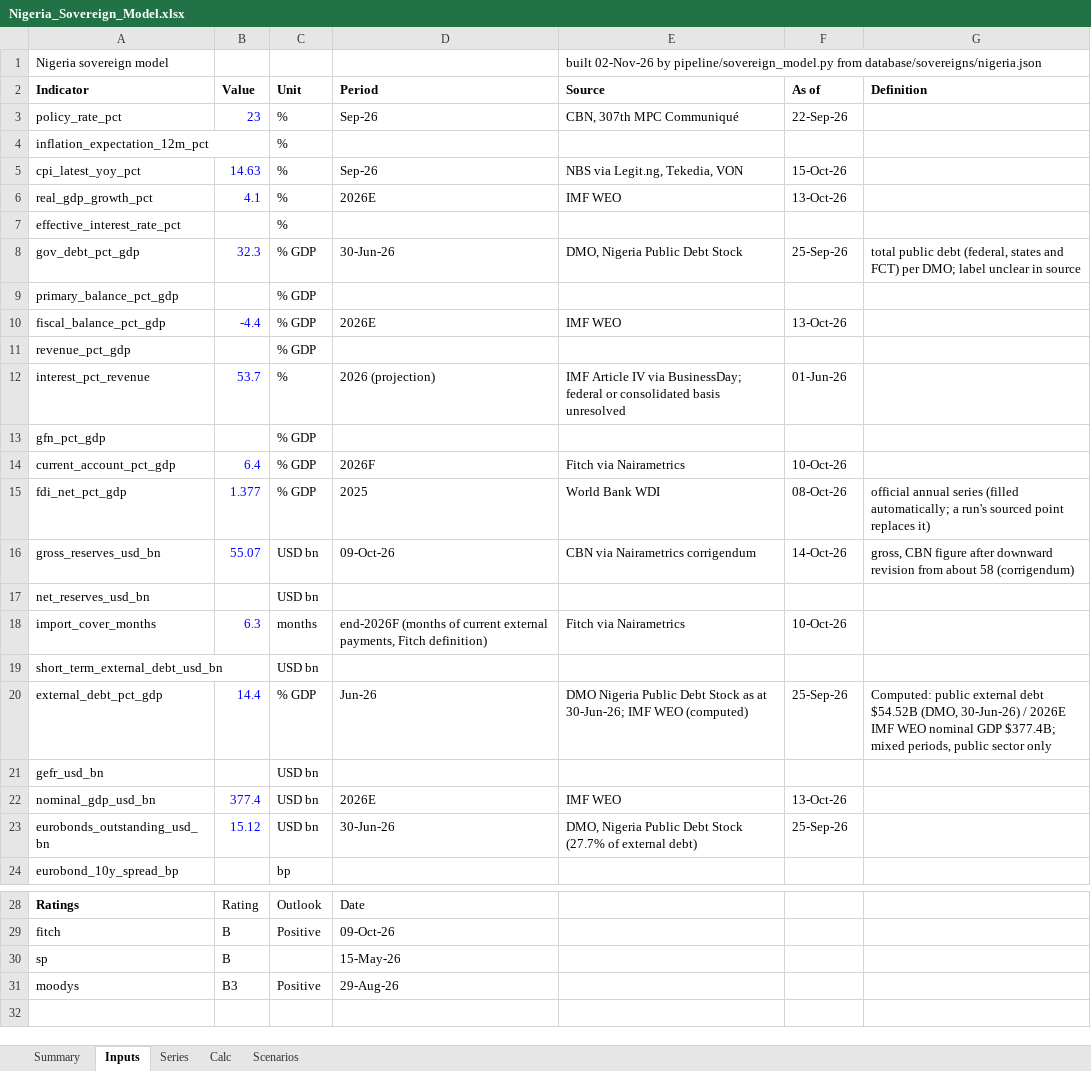
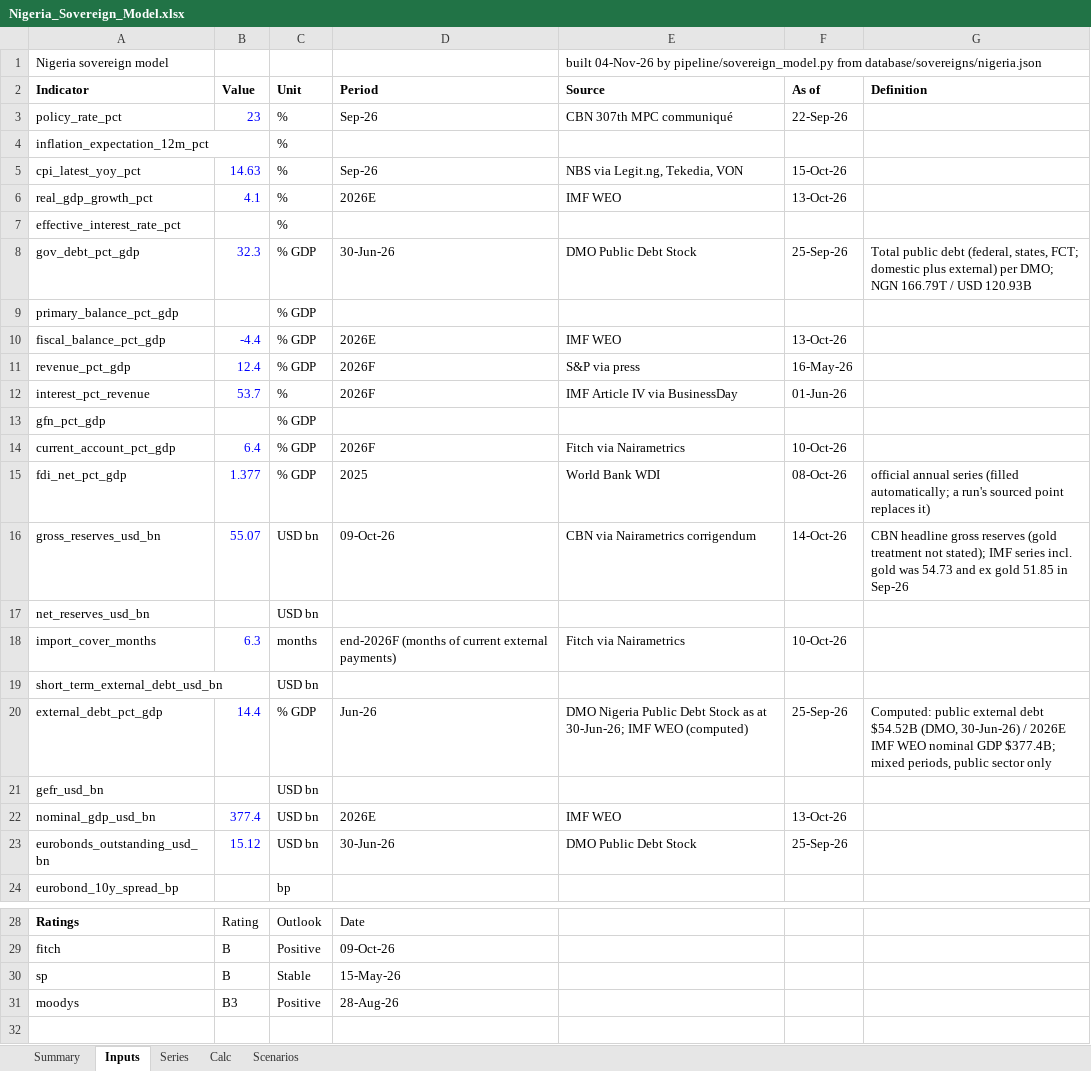
Before and after one commit to rkarim25/cembicredit, an Excel workbook: models/sovereigns/Nigeria_Sovereign_Model.xlsx, sheet Inputs, drawn as a sheet; only a part is shown, gaps mark what is left out; values as stored, in another font and other column widths than the file's, no borders; the diff names each change by its address in the sheet, - before the commit and + after, or states it on an @@ line.

```diff
--- a/models/sovereigns/Nigeria_Sovereign_Model.xlsx (sheet Inputs)
+++ b/models/sovereigns/Nigeria_Sovereign_Model.xlsx (sheet Inputs)
-E1 (Source): built 02-Nov-26 by pipeline/sovereign_model.py…
+E1 (Source): built 04-Nov-26 by pipeline/sovereign_model.py…
-E3 (Source): CBN, 307th MPC Communiqué
+E3 (Source): CBN 307th MPC communiqué
-E8 (Source): DMO, Nigeria Public Debt Stock
+E8 (Source): DMO Public Debt Stock
-G8 (Definition): total public debt (federal, states and FCT) per DMO; label unclear in source
+G8 (Definition): Total public debt (federal, states, FCT; domestic plus external) per DMO; NGN 166.79T / USD 120.93B
-B11 (Value): (empty)
+B11 (Value): 12.4
-D11 (Period): (empty)
+D11 (Period): 2026F
-E11 (Source): (empty)
+E11 (Source): S&P via press
-F11 (As of): (empty)
+F11 (As of): 16-May-26
-D12 (Period): 2026 (projection)
+D12 (Period): 2026F
-E12 (Source): …IV via BusinessDay; federal or consolidated basis unresolved
+E12 (Source): …IV via BusinessDay
-G16 (Definition): gross, CBN figure after downward revision from about 58 (corrigendum)
+G16 (Definition): CBN headline gross reserves (gold treatment not stated); IMF series incl. gold was 54.73 and ex gold 51.85 in Sep-26
-D18 (Period): …current external payments, Fitch definition)
+D18 (Period): …current external payments)
-E23 (Source): DMO, Nigeria Public Debt Stock (27.7% of external debt)
+E23 (Source): DMO Public Debt Stock
-C30 (Unit): (empty)
+C30 (Unit): Stable
-D31 (Period): 29-Aug-26
+D31 (Period): 28-Aug-26
```
Also changed, not shown: sheet Series, sheet Summary, models/sovereigns/Sovereign_Comp_Sheet.xlsx, 28 other files.
